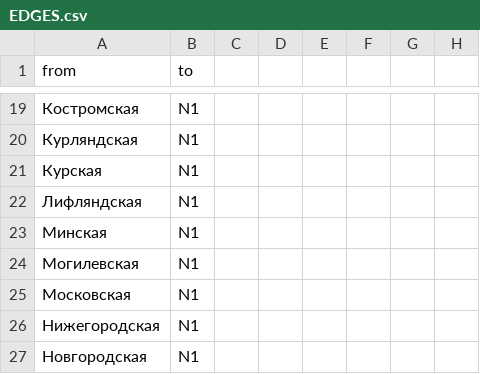
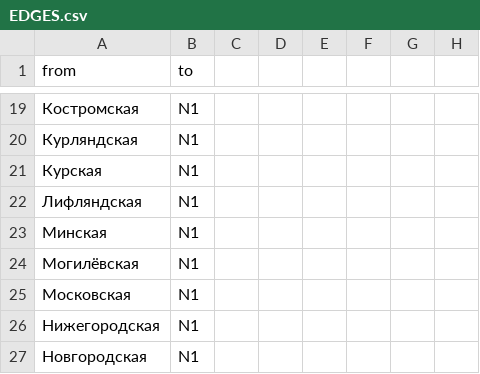
Before and after one commit to portoulan/ZaUral, a CSV file: data/EDGES.csv, drawn as a sheet; only a part is shown, gaps mark what is left out; the diff names each change by its address in the sheet, - before the commit and + after, or states it on an @@ line.

Commit message:
Update EDGES.csv

```diff
--- a/data/EDGES.csv
+++ b/data/EDGES.csv
-A24 (from): Могилевская
+A24 (from): Могилёвская
```
